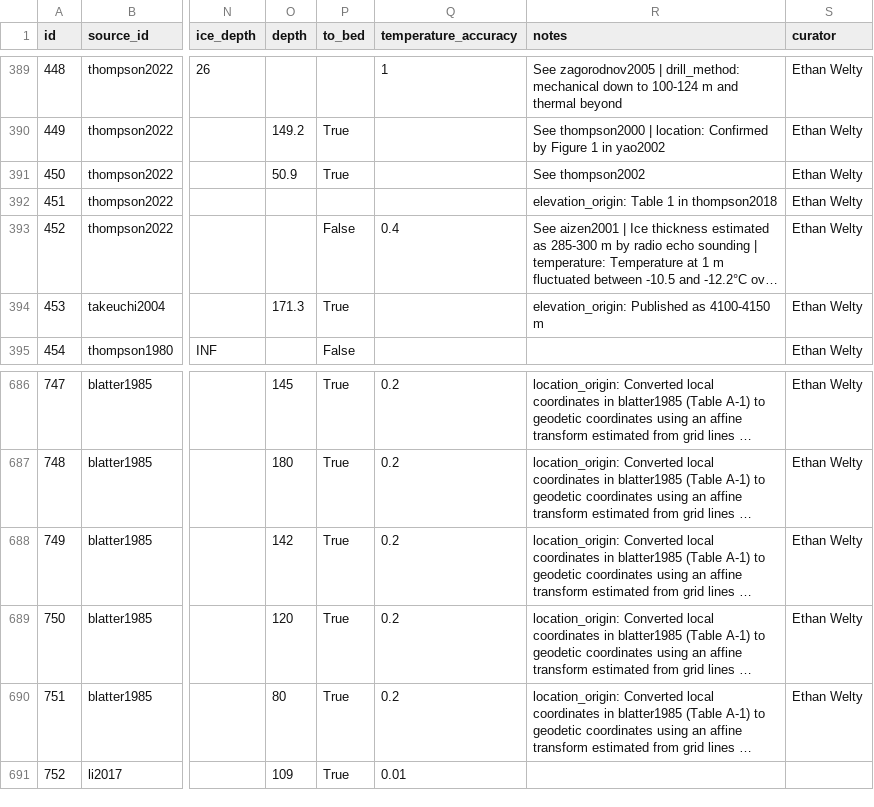
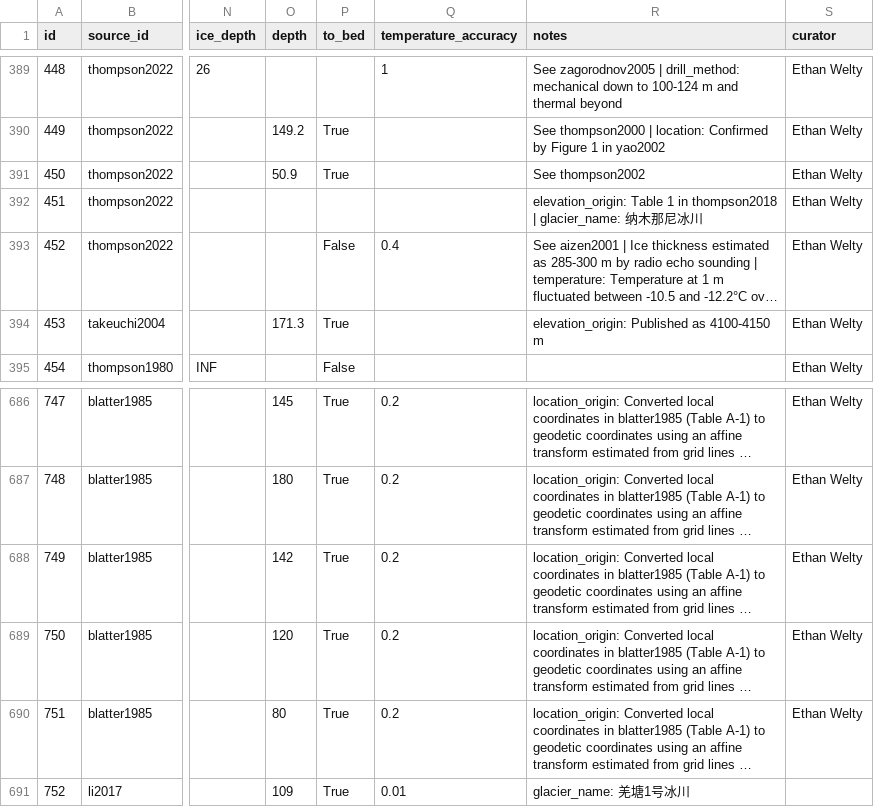
Before and after one commit to mjacqu/glenglat, a CSV file: data/borehole.csv, drawn as a sheet; only a part is shown, gaps mark what is left out; long unchanged cells end in …; the diff names each change by its address in the sheet, - before the commit and + after, or states it on an @@ line.

Commit message:
Add Chinese glacier names to borehole.notes

```diff
--- a/data/borehole.csv
+++ b/data/borehole.csv
-R392 (notes): …in thompson2018
+R392 (notes): …in thompson2018 | glacier_name: 纳木那尼冰川
-R691 (notes): (empty)
+R691 (notes): glacier_name: 羌塘1号冰川
```
